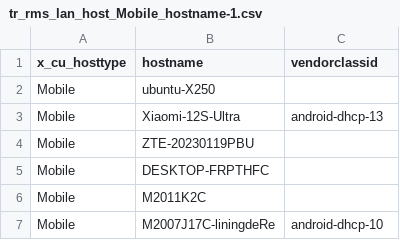
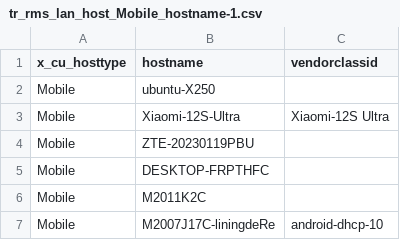
Before and after one commit to ComplexWJX/agent-skills-demo, a CSV file: tr_rms_lan_host_Mobile_hostname-1.csv, drawn as a sheet; the diff names each change by its address in the sheet, - before the commit and + after, or states it on an @@ line.

```diff
--- a/tr_rms_lan_host_Mobile_hostname-1.csv
+++ b/tr_rms_lan_host_Mobile_hostname-1.csv
-C3 (vendorclassid): android-dhcp-13
+C3 (vendorclassid): Xiaomi-12S Ultra
```
Also changed, not shown: 17 other files.
